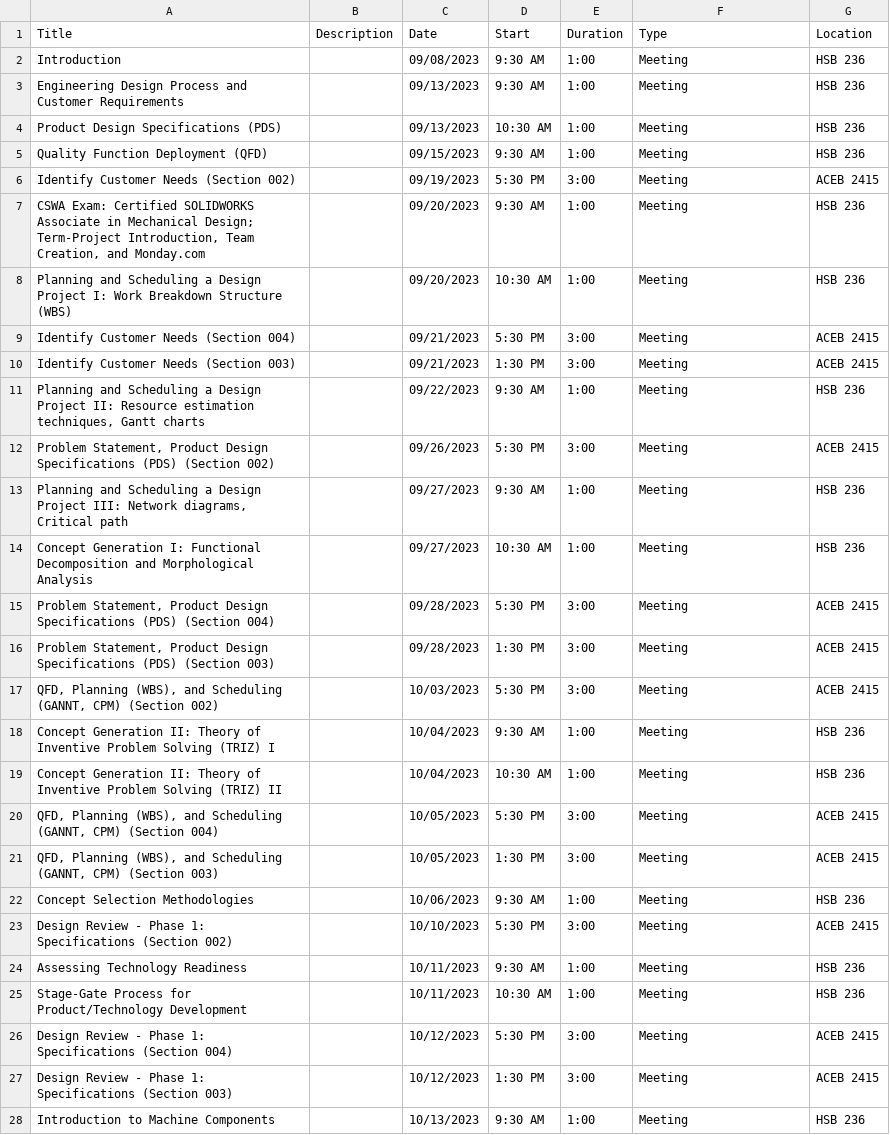
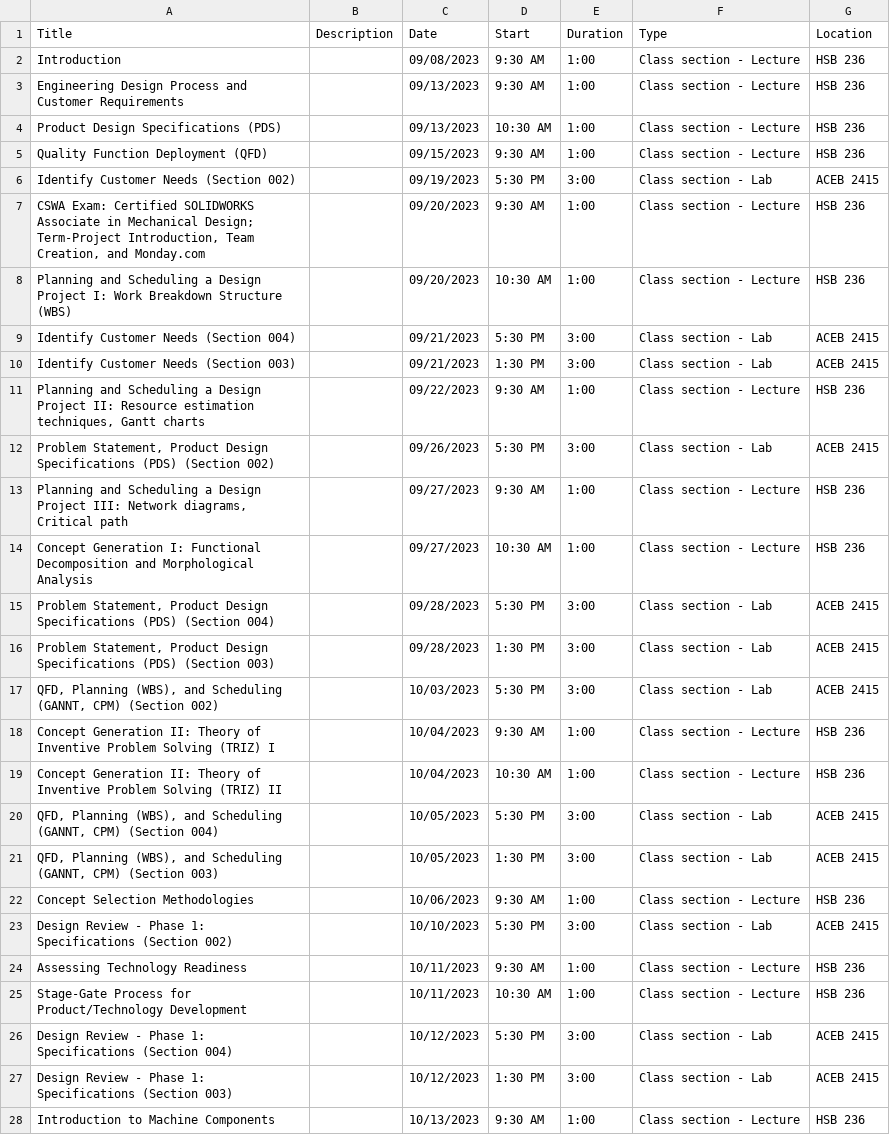
Before and after one commit to ProfPrice/syllabus_generator, a CSV file: Output/mme2259.csv, drawn as a sheet; only a part is shown; the diff covers the shown part only.

Commit message:
Option to output CSV in OWL-compatible format

```diff
--- a/Output/mme2259.csv
+++ b/Output/mme2259.csv
@@ -1,28 +1,28 @@
 Title,Description,Date,Start,Duration,Type,Location
-Introduction,,09/08/2023,9:30 AM,1:00,Meeting,HSB 236
-Engineering Design Process and Customer Requirements,,09/13/2023,9:30 AM,1:00,Meeting,HSB 236
-Product Design Specifications (PDS),,09/13/2023,10:30 AM,1:00,Meeting,HSB 236
-Quality Function Deployment (QFD),,09/15/2023,9:30 AM,1:00,Meeting,HSB 236
-Identify Customer Needs (Section 002),,09/19/2023,5:30 PM,3:00,Meeting,ACEB 2415
-"CSWA Exam: Certified SOLIDWORKS Associate in Mechanical Design; Term-Project Introduction, Team Creation, and Monday.com",,09/20/2023,9:30 AM,1:00,Meeting,HSB 236
-Planning and Scheduling a Design Project I: Work Breakdown Structure (WBS),,09/20/2023,10:30 AM,1:00,Meeting,HSB 236
-Identify Customer Needs (Section 004),,09/21/2023,5:30 PM,3:00,Meeting,ACEB 2415
-Identify Customer Needs (Section 003),,09/21/2023,1:30 PM,3:00,Meeting,ACEB 2415
-"Planning and Scheduling a Design Project II: Resource estimation techniques, Gantt charts",,09/22/2023,9:30 AM,1:00,Meeting,HSB 236
-"Problem Statement, Product Design Specifications (PDS) (Section 002)",,09/26/2023,5:30 PM,3:00,Meeting,ACEB 2415
-"Planning and Scheduling a Design Project III: Network diagrams, Critical path",,09/27/2023,9:30 AM,1:00,Meeting,HSB 236
-Concept Generation I: Functional Decomposition and Morphological Analysis,,09/27/2023,10:30 AM,1:00,Meeting,HSB 236
-"Problem Statement, Product Design Specifications (PDS) (Section 004)",,09/28/2023,5:30 PM,3:00,Meeting,ACEB 2415
-"Problem Statement, Product Design Specifications (PDS) (Section 003)",,09/28/2023,1:30 PM,3:00,Meeting,ACEB 2415
-"QFD, Planning (WBS), and Scheduling (GANNT, CPM) (Section 002)",,10/03/2023,5:30 PM,3:00,Meeting,ACEB 2415
-Concept Generation II: Theory of Inventive Problem Solving (TRIZ) I,,10/04/2023,9:30 AM,1:00,Meeting,HSB 236
-Concept Generation II: Theory of Inventive Problem Solving (TRIZ) II,,10/04/2023,10:30 AM,1:00,Meeting,HSB 236
-"QFD, Planning (WBS), and Scheduling (GANNT, CPM) (Section 004)",,10/05/2023,5:30 PM,3:00,Meeting,ACEB 2415
-"QFD, Planning (WBS), and Scheduling (GANNT, CPM) (Section 003)",,10/05/2023,1:30 PM,3:00,Meeting,ACEB 2415
-Concept Selection Methodologies,,10/06/2023,9:30 AM,1:00,Meeting,HSB 236
-Design Review - Phase 1: Specifications (Section 002),,10/10/2023,5:30 PM,3:00,Meeting,ACEB 2415
-Assessing Technology Readiness,,10/11/2023,9:30 AM,1:00,Meeting,HSB 236
-Stage-Gate Process for Product/Technology Development,,10/11/2023,10:30 AM,1:00,Meeting,HSB 236
-Design Review - Phase 1: Specifications (Section 004),,10/12/2023,5:30 PM,3:00,Meeting,ACEB 2415
-Design Review - Phase 1: Specifications (Section 003),,10/12/2023,1:30 PM,3:00,Meeting,ACEB 2415
-Introduction to Machine Components,,10/13/2023,9:30 AM,1:00,Meeting,HSB 236
+Introduction,,09/08/2023,9:30 AM,1:00,Class section - Lecture,HSB 236
+Engineering Design Process and Customer Requirements,,09/13/2023,9:30 AM,1:00,Class section - Lecture,HSB 236
+Product Design Specifications (PDS),,09/13/2023,10:30 AM,1:00,Class section - Lecture,HSB 236
+Quality Function Deployment (QFD),,09/15/2023,9:30 AM,1:00,Class section - Lecture,HSB 236
+Identify Customer Needs (Section 002),,09/19/2023,5:30 PM,3:00,Class section - Lab,ACEB 2415
+"CSWA Exam: Certified SOLIDWORKS Associate in Mechanical Design; Term-Project Introduction, Team Creation, and Monday.com",,09/20/2023,9:30 AM,1:00,Class section - Lecture,HSB 236
+Planning and Scheduling a Design Project I: Work Breakdown Structure (WBS),,09/20/2023,10:30 AM,1:00,Class section - Lecture,HSB 236
+Identify Customer Needs (Section 004),,09/21/2023,5:30 PM,3:00,Class section - Lab,ACEB 2415
+Identify Customer Needs (Section 003),,09/21/2023,1:30 PM,3:00,Class section - Lab,ACEB 2415
+"Planning and Scheduling a Design Project II: Resource estimation techniques, Gantt charts",,09/22/2023,9:30 AM,1:00,Class section - Lecture,HSB 236
+"Problem Statement, Product Design Specifications (PDS) (Section 002)",,09/26/2023,5:30 PM,3:00,Class section - Lab,ACEB 2415
+"Planning and Scheduling a Design Project III: Network diagrams, Critical path",,09/27/2023,9:30 AM,1:00,Class section - Lecture,HSB 236
+Concept Generation I: Functional Decomposition and Morphological Analysis,,09/27/2023,10:30 AM,1:00,Class section - Lecture,HSB 236
+"Problem Statement, Product Design Specifications (PDS) (Section 004)",,09/28/2023,5:30 PM,3:00,Class section - Lab,ACEB 2415
+"Problem Statement, Product Design Specifications (PDS) (Section 003)",,09/28/2023,1:30 PM,3:00,Class section - Lab,ACEB 2415
+"QFD, Planning (WBS), and Scheduling (GANNT, CPM) (Section 002)",,10/03/2023,5:30 PM,3:00,Class section - Lab,ACEB 2415
+Concept Generation II: Theory of Inventive Problem Solving (TRIZ) I,,10/04/2023,9:30 AM,1:00,Class section - Lecture,HSB 236
+Concept Generation II: Theory of Inventive Problem Solving (TRIZ) II,,10/04/2023,10:30 AM,1:00,Class section - Lecture,HSB 236
+"QFD, Planning (WBS), and Scheduling (GANNT, CPM) (Section 004)",,10/05/2023,5:30 PM,3:00,Class section - Lab,ACEB 2415
+"QFD, Planning (WBS), and Scheduling (GANNT, CPM) (Section 003)",,10/05/2023,1:30 PM,3:00,Class section - Lab,ACEB 2415
+Concept Selection Methodologies,,10/06/2023,9:30 AM,1:00,Class section - Lecture,HSB 236
+Design Review - Phase 1: Specifications (Section 002),,10/10/2023,5:30 PM,3:00,Class section - Lab,ACEB 2415
+Assessing Technology Readiness,,10/11/2023,9:30 AM,1:00,Class section - Lecture,HSB 236
+Stage-Gate Process for Product/Technology Development,,10/11/2023,10:30 AM,1:00,Class section - Lecture,HSB 236
+Design Review - Phase 1: Specifications (Section 004),,10/12/2023,5:30 PM,3:00,Class section - Lab,ACEB 2415
+Design Review - Phase 1: Specifications (Section 003),,10/12/2023,1:30 PM,3:00,Class section - Lab,ACEB 2415
+Introduction to Machine Components,,10/13/2023,9:30 AM,1:00,Class section - Lecture,HSB 236
```
Also changed, not shown: 41 edited cells elsewhere in this file, 1 other file.
